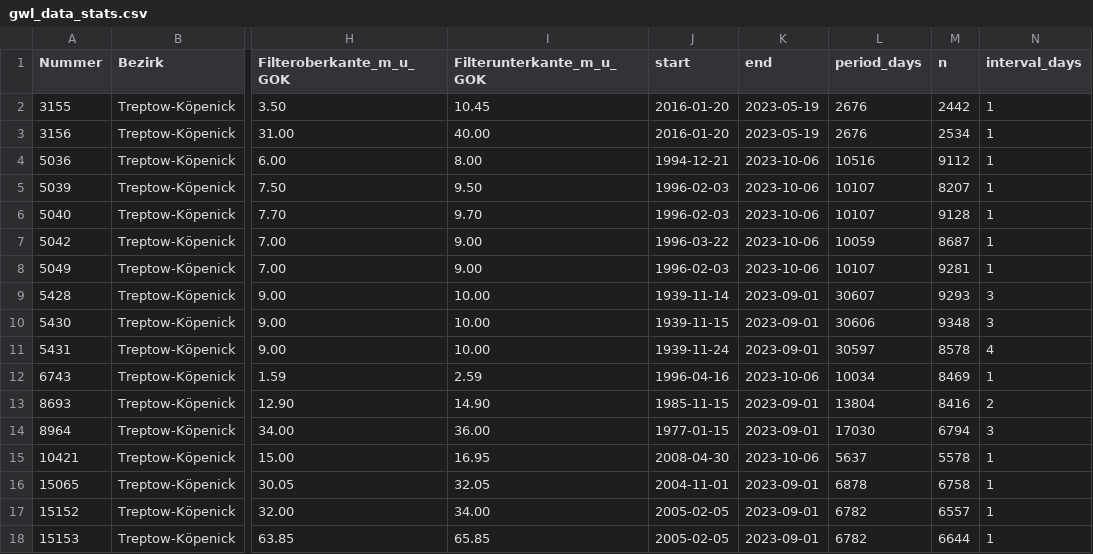
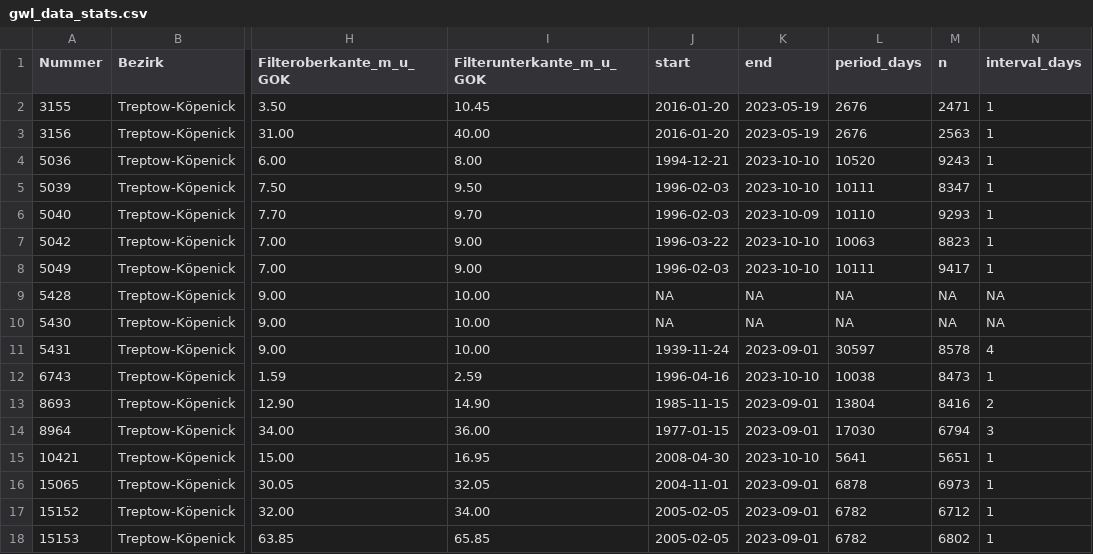
Before and after one commit to KWB-R/kwb.geosalz, a CSV file: gwl_data_stats.csv, drawn as a sheet; only a part is shown, gaps mark what is left out; the diff covers the shown part only; the diff names each change by its address in the sheet, - before the commit and + after, or states it on an @@ line.

```diff
--- a/gwl_data_stats.csv
+++ b/gwl_data_stats.csv
-M2 (n): 2442
+M2 (n): 2471
-M3 (n): 2534
+M3 (n): 2563
-K4:K5 (end): 2023-10-06
+K4:K5 (end): 2023-10-10
-L4 (period_days): 10516
+L4 (period_days): 10520
-M4 (n): 9112
+M4 (n): 9243
-L5 (period_days): 10107
+L5 (period_days): 10111
-M5 (n): 8207
+M5 (n): 8347
-K6 (end): 2023-10-06
+K6 (end): 2023-10-09
-L6 (period_days): 10107
+L6 (period_days): 10110
-M6 (n): 9128
+M6 (n): 9293
-K7:K8 (end): 2023-10-06
+K7:K8 (end): 2023-10-10
-L7 (period_days): 10059
+L7 (period_days): 10063
-M7 (n): 8687
+M7 (n): 8823
-L8 (period_days): 10107
+L8 (period_days): 10111
-M8 (n): 9281
+M8 (n): 9417
-J9 (start): 1939-11-14
+J9 (start): NA
-K9:K10 (end): 2023-09-01
+K9:K10 (end): NA
-L9 (period_days): 30607
+L9 (period_days): NA
-M9 (n): 9293
+M9 (n): NA
-N9:N10 (interval_days): 3
+N9:N10 (interval_days): NA
-J10 (start): 1939-11-15
+J10 (start): NA
-L10 (period_days): 30606
+L10 (period_days): NA
-M10 (n): 9348
+M10 (n): NA
-K12 (end): 2023-10-06
+K12 (end): 2023-10-10
-L12 (period_days): 10034
+L12 (period_days): 10038
-M12 (n): 8469
+M12 (n): 8473
-K15 (end): 2023-10-06
+K15 (end): 2023-10-10
-L15 (period_days): 5637
+L15 (period_days): 5641
-M15 (n): 5578
+M15 (n): 5651
-M16 (n): 6758
+M16 (n): 6973
-M17 (n): 6557
+M17 (n): 6712
-M18 (n): 6644
+M18 (n): 6802
```
Also changed, not shown: 30 edited cells elsewhere in this file, swl_data_stats.csv, 12 other files.
